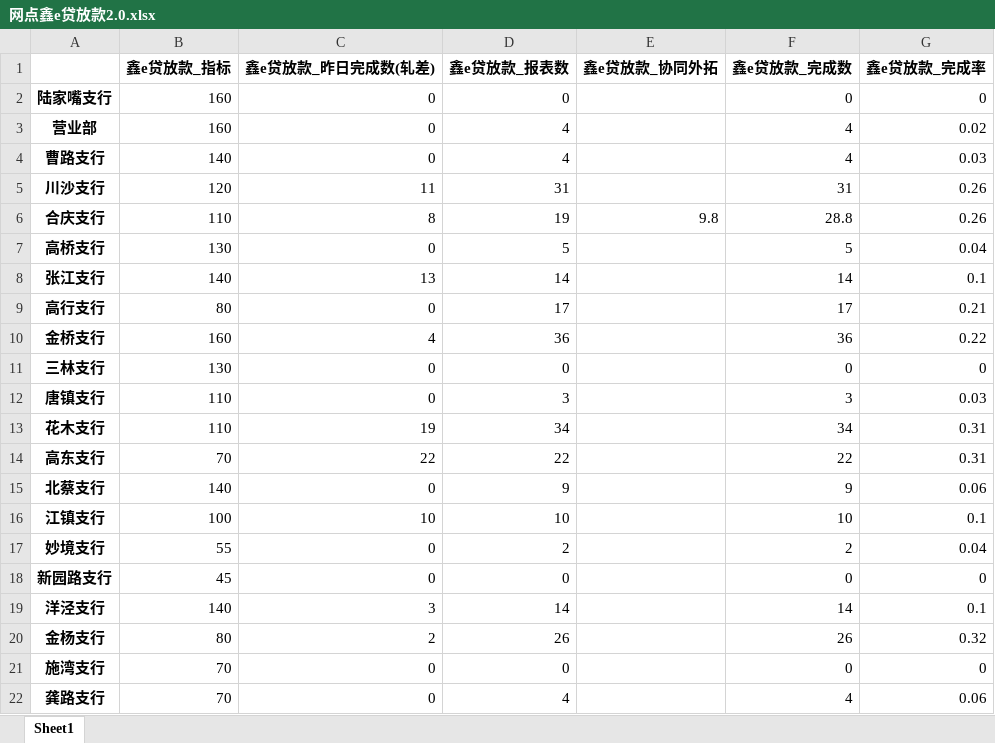
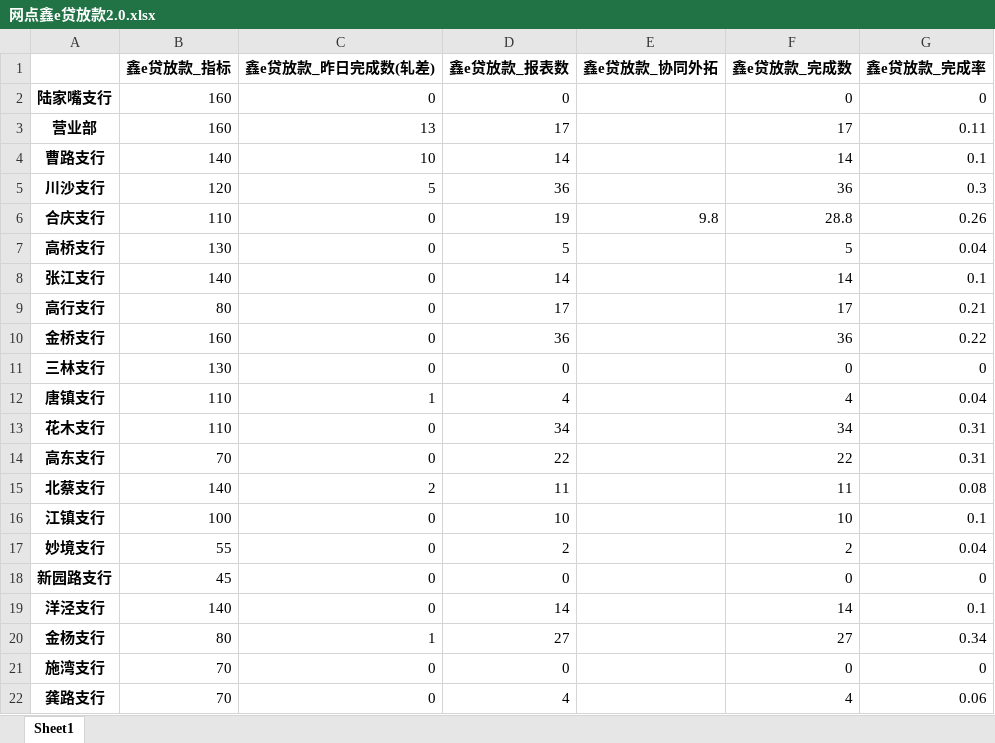
Before and after one commit to nvzi5z2/srcb_daily_report, an Excel workbook: result/网点鑫e贷放款2.0.xlsx, sheet Sheet1, drawn as a sheet; only a part is shown; values as stored, in another font and other column widths than the file's, no borders; the diff covers the shown part only; the diff names each change by its address in the sheet, - before the commit and + after, or states it on an @@ line.

```diff
--- a/result/网点鑫e贷放款2.0.xlsx (sheet Sheet1)
+++ b/result/网点鑫e贷放款2.0.xlsx (sheet Sheet1)
-C3 (鑫e贷放款_昨日完成数(轧差)): 0
+C3 (鑫e贷放款_昨日完成数(轧差)): 13
-D3 (鑫e贷放款_报表数): 4
+D3 (鑫e贷放款_报表数): 17
-F3 (鑫e贷放款_完成数): 4
+F3 (鑫e贷放款_完成数): 17
-G3 (鑫e贷放款_完成率): 0.02
+G3 (鑫e贷放款_完成率): 0.11
-C4 (鑫e贷放款_昨日完成数(轧差)): 0
+C4 (鑫e贷放款_昨日完成数(轧差)): 10
-D4 (鑫e贷放款_报表数): 4
+D4 (鑫e贷放款_报表数): 14
-F4 (鑫e贷放款_完成数): 4
+F4 (鑫e贷放款_完成数): 14
-G4 (鑫e贷放款_完成率): 0.03
+G4 (鑫e贷放款_完成率): 0.1
-C5 (鑫e贷放款_昨日完成数(轧差)): 11
+C5 (鑫e贷放款_昨日完成数(轧差)): 5
-D5 (鑫e贷放款_报表数): 31
+D5 (鑫e贷放款_报表数): 36
-F5 (鑫e贷放款_完成数): 31
+F5 (鑫e贷放款_完成数): 36
-G5 (鑫e贷放款_完成率): 0.26
+G5 (鑫e贷放款_完成率): 0.3
-C6 (鑫e贷放款_昨日完成数(轧差)): 8
+C6 (鑫e贷放款_昨日完成数(轧差)): 0
-C8 (鑫e贷放款_昨日完成数(轧差)): 13
+C8 (鑫e贷放款_昨日完成数(轧差)): 0
-C10 (鑫e贷放款_昨日完成数(轧差)): 4
+C10 (鑫e贷放款_昨日完成数(轧差)): 0
-C12 (鑫e贷放款_昨日完成数(轧差)): 0
+C12 (鑫e贷放款_昨日完成数(轧差)): 1
-D12 (鑫e贷放款_报表数): 3
+D12 (鑫e贷放款_报表数): 4
-F12 (鑫e贷放款_完成数): 3
+F12 (鑫e贷放款_完成数): 4
-G12 (鑫e贷放款_完成率): 0.03
+G12 (鑫e贷放款_完成率): 0.04
-C13 (鑫e贷放款_昨日完成数(轧差)): 19
+C13 (鑫e贷放款_昨日完成数(轧差)): 0
-C14 (鑫e贷放款_昨日完成数(轧差)): 22
+C14 (鑫e贷放款_昨日完成数(轧差)): 0
-C15 (鑫e贷放款_昨日完成数(轧差)): 0
+C15 (鑫e贷放款_昨日完成数(轧差)): 2
-D15 (鑫e贷放款_报表数): 9
+D15 (鑫e贷放款_报表数): 11
-F15 (鑫e贷放款_完成数): 9
+F15 (鑫e贷放款_完成数): 11
-G15 (鑫e贷放款_完成率): 0.06
+G15 (鑫e贷放款_完成率): 0.08
-C16 (鑫e贷放款_昨日完成数(轧差)): 10
+C16 (鑫e贷放款_昨日完成数(轧差)): 0
-C19 (鑫e贷放款_昨日完成数(轧差)): 3
+C19 (鑫e贷放款_昨日完成数(轧差)): 0
-C20 (鑫e贷放款_昨日完成数(轧差)): 2
+C20 (鑫e贷放款_昨日完成数(轧差)): 1
-D20 (鑫e贷放款_报表数): 26
+D20 (鑫e贷放款_报表数): 27
-F20 (鑫e贷放款_完成数): 26
+F20 (鑫e贷放款_完成数): 27
-G20 (鑫e贷放款_完成率): 0.32
+G20 (鑫e贷放款_完成率): 0.34
```
Also changed, not shown: 15 edited cells elsewhere in this sheet, result/日报总表2.0.xlsx, result/网点鑫e贷授信2.0.xlsx, 4 other files.
